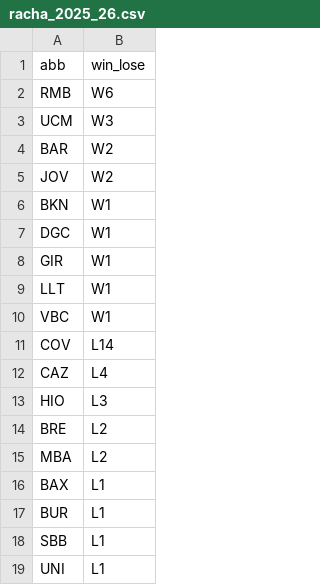
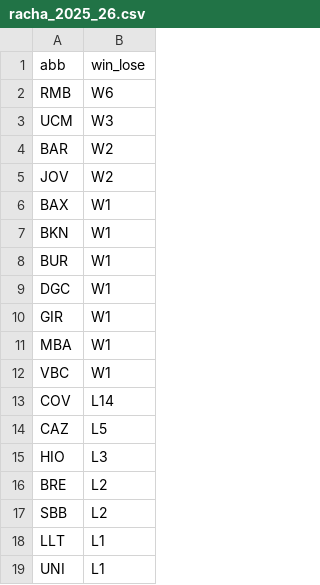
Before and after one commit to IvoVillanueva/pbp-acb-2025-26, a CSV file: data/racha_2025_26.csv, drawn as a sheet.

```diff
--- a/data/racha_2025_26.csv
+++ b/data/racha_2025_26.csv
@@ -5,15 +5,15 @@
 "JOV","W2"
+"BAX","W1"
 "BKN","W1"
+"BUR","W1"
 "DGC","W1"
 "GIR","W1"
-"LLT","W1"
+"MBA","W1"
 "VBC","W1"
 "COV","L14"
-"CAZ","L4"
+"CAZ","L5"
 "HIO","L3"
 "BRE","L2"
-"MBA","L2"
-"BAX","L1"
-"BUR","L1"
-"SBB","L1"
+"SBB","L2"
+"LLT","L1"
 "UNI","L1"
```
Also changed, not shown: data/marcadores_2025_26.csv.
